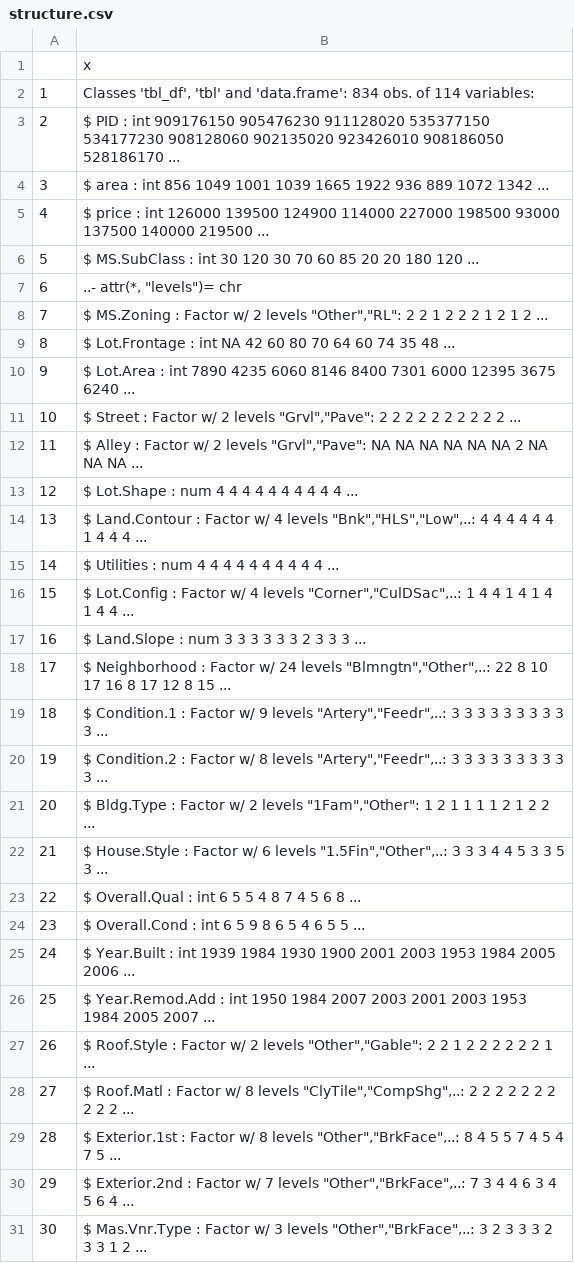
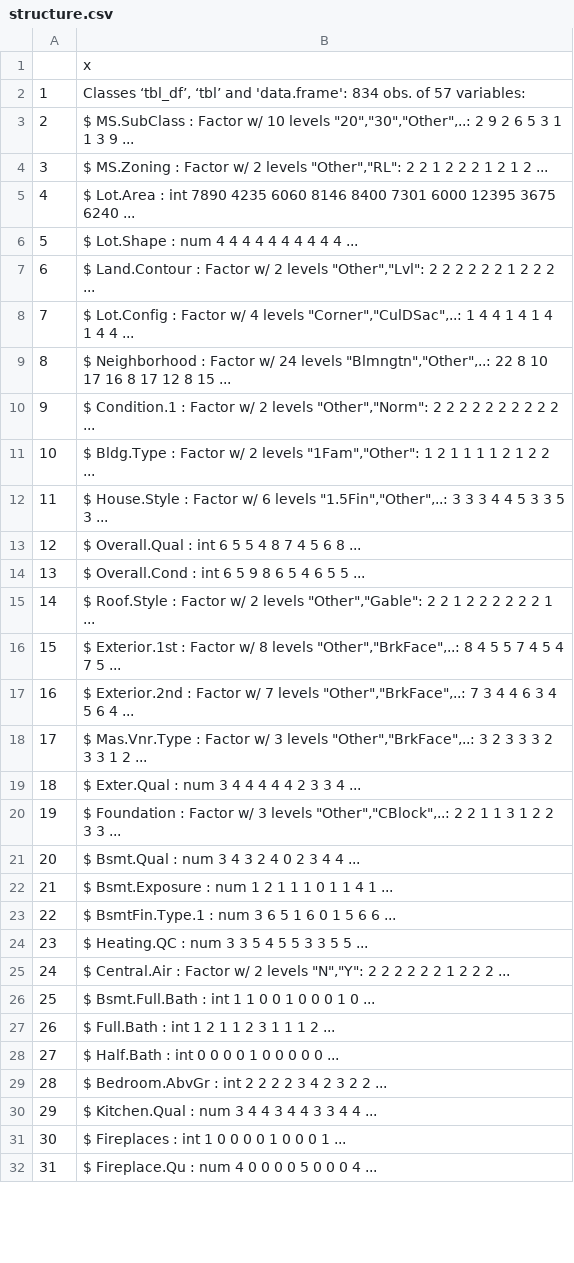
Before and after one commit to DataScienceSalon/Statistics-with-R-Capstone, a CSV file: Final Project/data/preprocessed/structure.csv, drawn as a sheet; only a part is shown; the shorter side is filled out with more unchanged rows; removed rows and columns are numbered as before the commit, all else as after; the diff covers the shown part only; the diff names each change by its address in the sheet, - before the commit and + after, or states it on an @@ line.

```diff
--- a/Final Project/data/preprocessed/structure.csv
+++ b/Final Project/data/preprocessed/structure.csv
-B2: Classes 'tbl_df', 'tbl' and 'data.frame': 834 obs. of 114 variables:
+B2: Classes ‘tbl_df’, ‘tbl’ and 'data.frame': 834 obs. of 57 variables:
-B3: $ PID : int 909176150 905476230 911128020 535377150 534177230 908128060 902135020 923426010 908186050 528186170 ...
+B3: $ MS.SubClass : Factor w/ 10 levels "20","30","Other",..: 2 9 2 6 5 3 1 1 3 9 ...
-row 4: 3 | $ area : int 856 1049 1001 1039 1665 1922 936 889 1072 1342 ...
-row 5: 4 | $ price : int 126000 139500 124900 114000 227000 198500 93000 137500 140000 219500 ...
-row 6: 5 | $ MS.SubClass : int 30 120 30 70 60 85 20 20 180 120 ...
-row 7: 6 | ..- attr(*, "levels")= chr
@@ column A renumbered between rows 4 and 59 @@
-row 9: 8 | $ Lot.Frontage : int NA 42 60 80 70 64 60 74 35 48 ...
-row 11: 10 | $ Street : Factor w/ 2 levels "Grvl","Pave": 2 2 2 2 2 2 2 2 2 2 ...
-row 12: 11 | $ Alley : Factor w/ 2 levels "Grvl","Pave": NA NA NA NA NA NA 2 NA NA NA ...
-B7: …Factor w/ 4 levels "Bnk","HLS","Low",..: 4 4 4 4 4 4 1 4 4 4 ...
+B7: …Factor w/ 2 levels "Other","Lvl": 2 2 2 2 2 2 1 2 2 2 ...
-row 15: 14 | $ Utilities : num 4 4 4 4 4 4 4 4 4 4 ...
-row 17: 16 | $ Land.Slope : num 3 3 3 3 3 3 2 3 3 3 ...
-B10: …Factor w/ 9 levels "Artery","Feedr",..: 3 3 3 3 3 3 3 3 3 3 ...
+B10: …Factor w/ 2 levels "Other","Norm": 2 2 2 2 2 2 2 2 2 2 ...
-row 20: 19 | $ Condition.2 : Factor w/ 8 levels "Artery","Feedr",..: 3 3 3 3 3 3 3 3 3 3 ...
-row 25: 24 | $ Year.Built : int 1939 1984 1930 1900 2001 2003 1953 1984 2005 2006 ...
-row 26: 25 | $ Year.Remod.Add : int 1950 1984 2007 2003 2001 2003 1953 1984 2005 2007 ...
-row 28: 27 | $ Roof.Matl : Factor w/ 8 levels "ClyTile","CompShg",..: 2 2 2 2 2 2 2 2 2 2 ...
```
Also changed, not shown: 11 added rows, 42 removed rows and 5 edited cells elsewhere in this file, Final Project/notes/preprocessed.csv, 8 other files.
